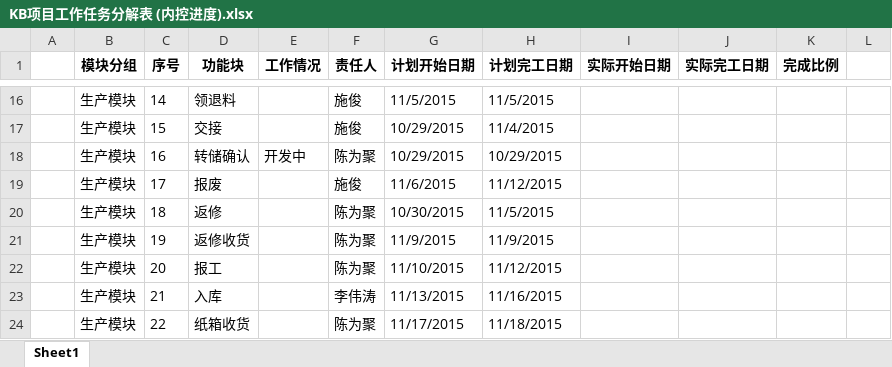
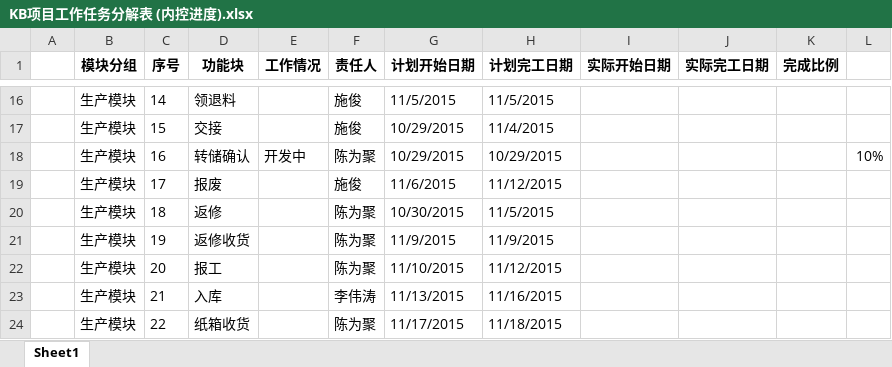
Before and after one commit to lindark/tmes, an Excel workbook: deploy/开发计划/KB/KB项目工作任务分解表 (内控进度).xlsx, sheet Sheet1, drawn as a sheet; only a part is shown, gaps mark what is left out; values as stored, in another font and other column widths than the file's, no borders; the diff names each change by its address in the sheet, - before the commit and + after, or states it on an @@ line.

```diff
--- a/deploy/开发计划/KB/KB项目工作任务分解表 (内控进度).xlsx (sheet Sheet1)
+++ b/deploy/开发计划/KB/KB项目工作任务分解表 (内控进度).xlsx (sheet Sheet1)
-L18: (empty)
+L18: 10%
```
